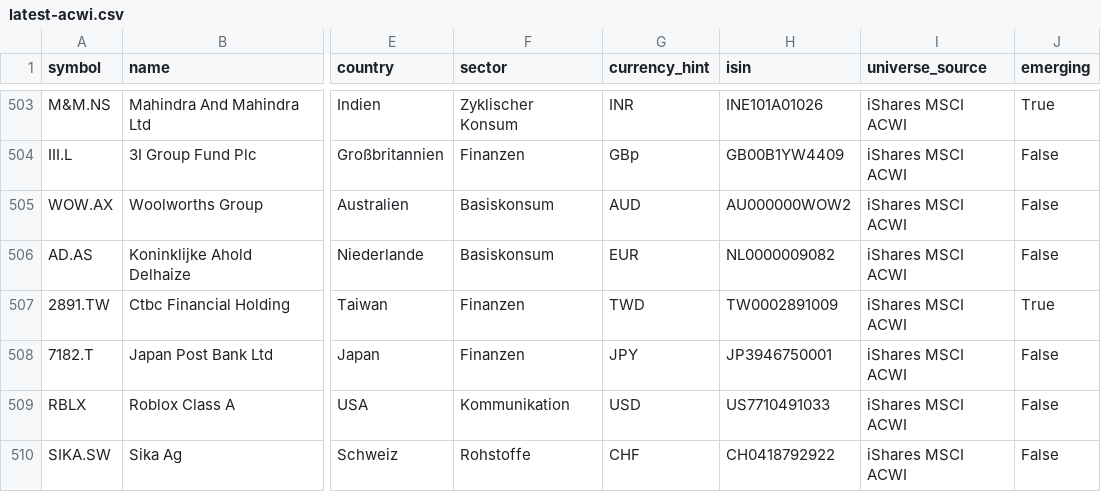
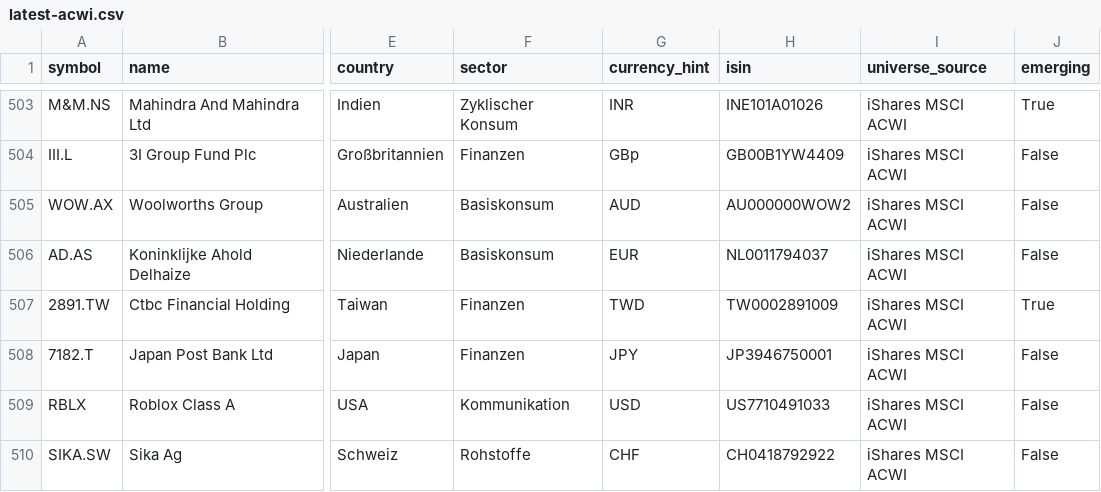
Before and after one commit to dogukankarahan1975-jpg/momentum-lab, a CSV file: archive/universe/latest-acwi.csv, drawn as a sheet; only a part is shown, gaps mark what is left out; the diff covers the shown part only; the diff names each change by its address in the sheet, - before the commit and + after, or states it on an @@ line.

```diff
--- a/archive/universe/latest-acwi.csv
+++ b/archive/universe/latest-acwi.csv
-H506 (isin): NL0000009082
+H506 (isin): NL0011794037
```
Also changed, not shown: 110 edited cells elsewhere in this file, 9 other files.
